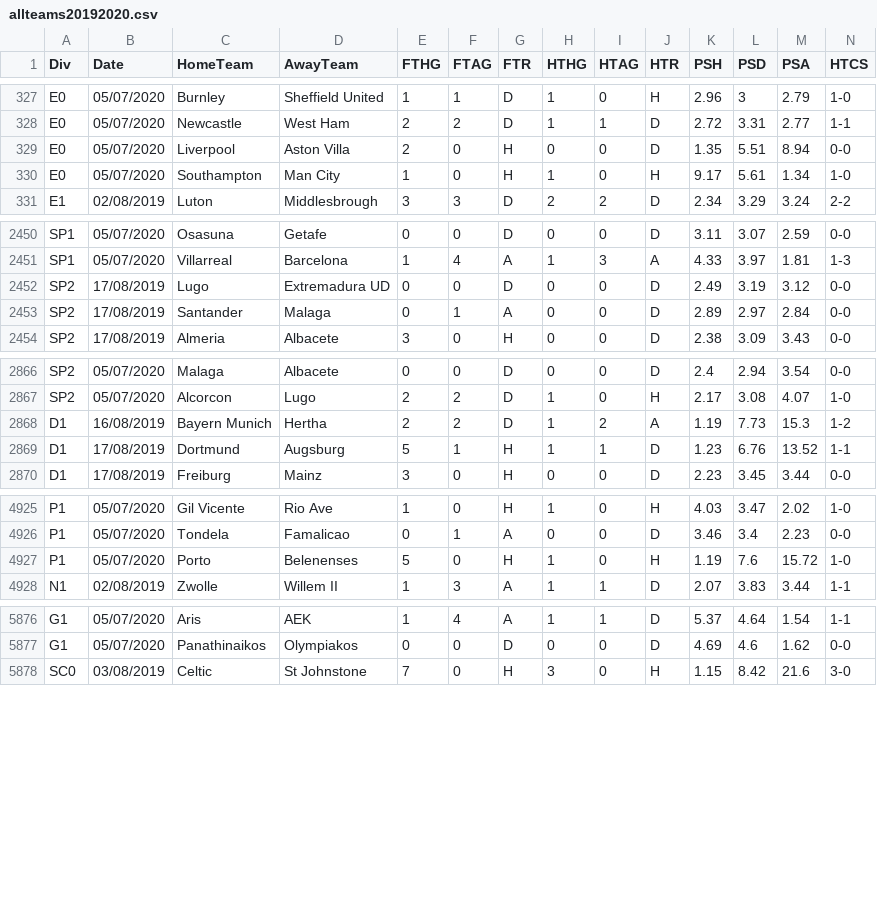
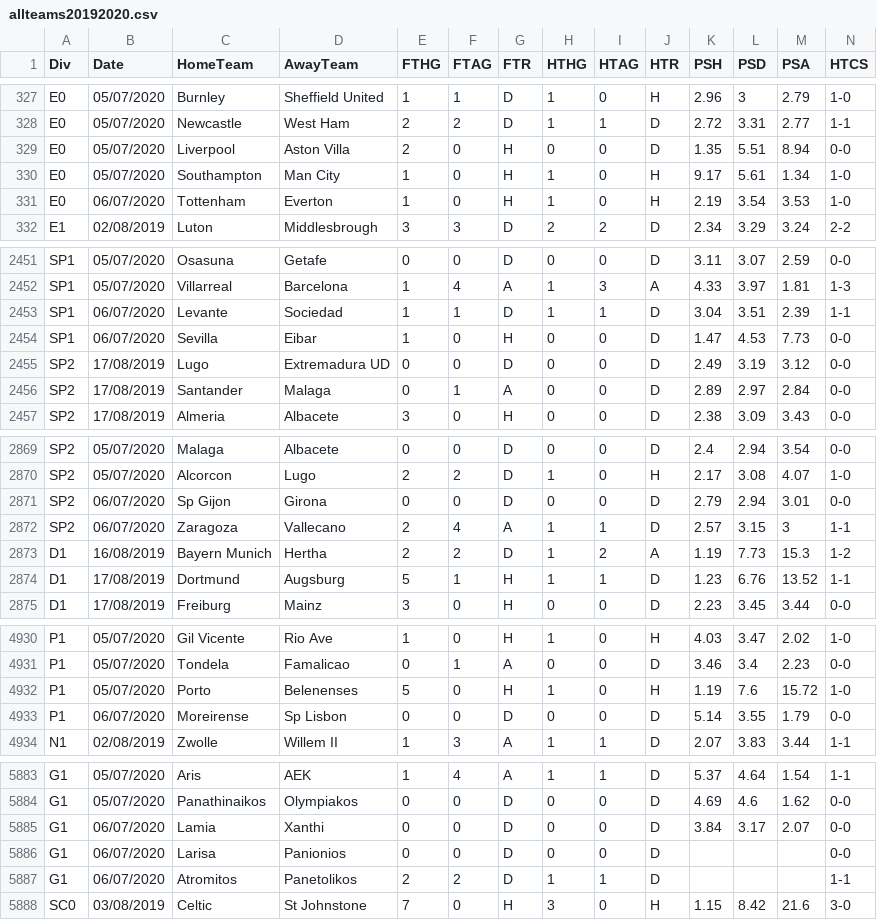
Before and after one commit to gitboyzorro5/FDAS, a CSV file: allteams20192020.csv, drawn as a sheet; only a part is shown, gaps mark what is left out; rows hold the shown columns only; the diff covers the shown part only; the diff names each change by its address in the sheet, - before the commit and + after, or states it on an @@ line.

```diff
--- a/allteams20192020.csv
+++ b/allteams20192020.csv
+row 331: E0 | 06/07/2020 | Tottenham | Everton | 1 | 0 | H | 1 | 0 | H | 2.19 | 3.54 | 3.53 | 1-0
+row 2453: SP1 | 06/07/2020 | Levante | Sociedad | 1 | 1 | D | 1 | 1 | D | 3.04 | 3.51 | 2.39 | 1-1
+row 2454: SP1 | 06/07/2020 | Sevilla | Eibar | 1 | 0 | H | 0 | 0 | D | 1.47 | 4.53 | 7.73 | 0-0
+row 2871: SP2 | 06/07/2020 | Sp Gijon | Girona | 0 | 0 | D | 0 | 0 | D | 2.79 | 2.94 | 3.01 | 0-0
+row 2872: SP2 | 06/07/2020 | Zaragoza | Vallecano | 2 | 4 | A | 1 | 1 | D | 2.57 | 3.15 | 3 | 1-1
+row 4933: P1 | 06/07/2020 | Moreirense | Sp Lisbon | 0 | 0 | D | 0 | 0 | D | 5.14 | 3.55 | 1.79 | 0-0
+row 5885: G1 | 06/07/2020 | Lamia | Xanthi | 0 | 0 | D | 0 | 0 | D | 3.84 | 3.17 | 2.07 | 0-0
+row 5886: G1 | 06/07/2020 | Larisa | Panionios | 0 | 0 | D | 0 | 0 | D |  |  |  | 0-0
+row 5887: G1 | 06/07/2020 | Atromitos | Panetolikos | 2 | 2 | D | 1 | 1 | D |  |  |  | 1-1
```
Also changed, not shown: 1 added row elsewhere in this file, E0.csv, G1.csv, 17 other files.
